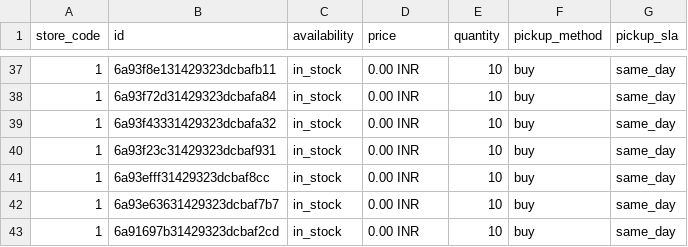
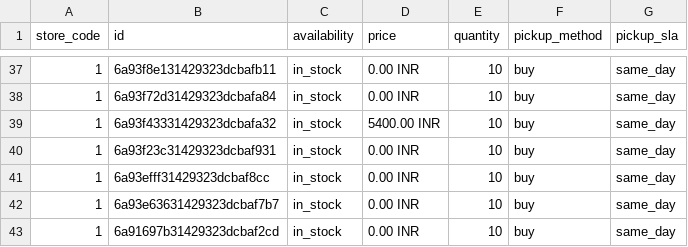
Before and after one commit to rahulku1998/CrystalJaipuriaFronted, a TSV file: public/local-inventory.tsv, drawn as a sheet; only a part is shown, gaps mark what is left out.

```diff
--- a/public/local-inventory.tsv
+++ b/public/local-inventory.tsv
@@ -38,3 +38,3 @@ store_code	id	availability	price	quantity	pickup_method	pickup_sla
 1	6a93f72d31429323dcbafa84	in_stock	0.00 INR	10	buy	same_day
-1	6a93f43331429323dcbafa32	in_stock	0.00 INR	10	buy	same_day
+1	6a93f43331429323dcbafa32	in_stock	5400.00 INR	10	buy	same_day
 1	6a93f23c31429323dcbaf931	in_stock	0.00 INR	10	buy	same_day
```
Also changed, not shown: 20 other files.
